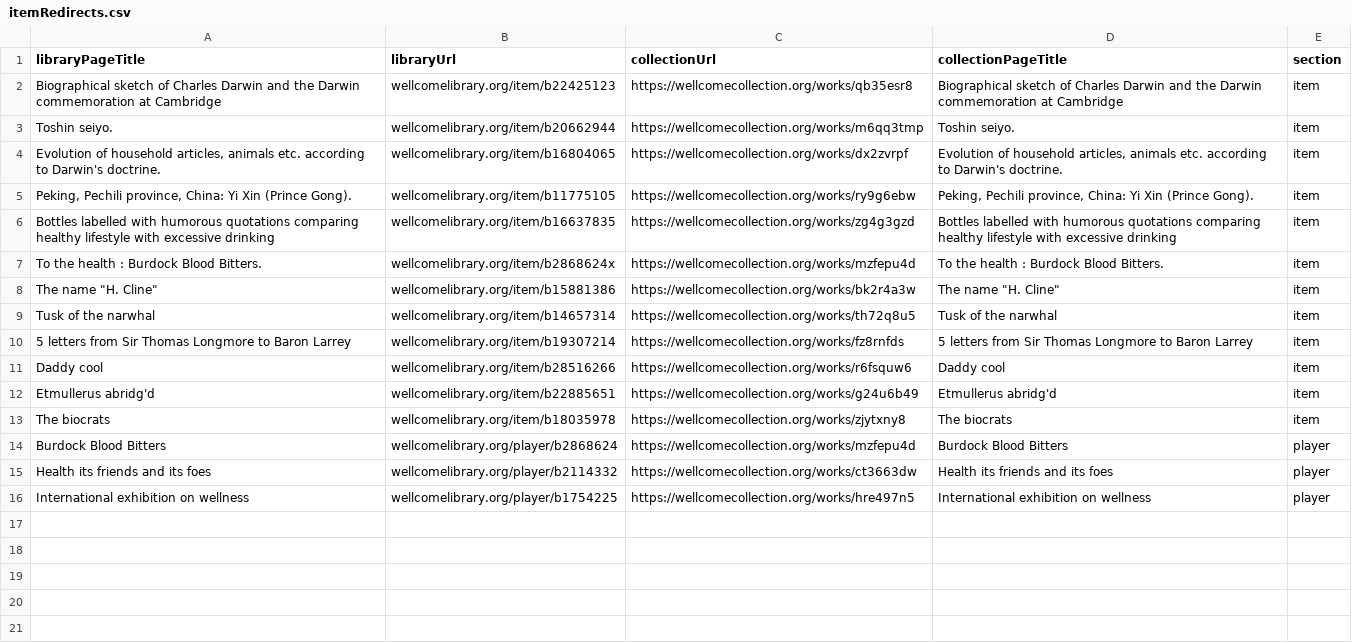
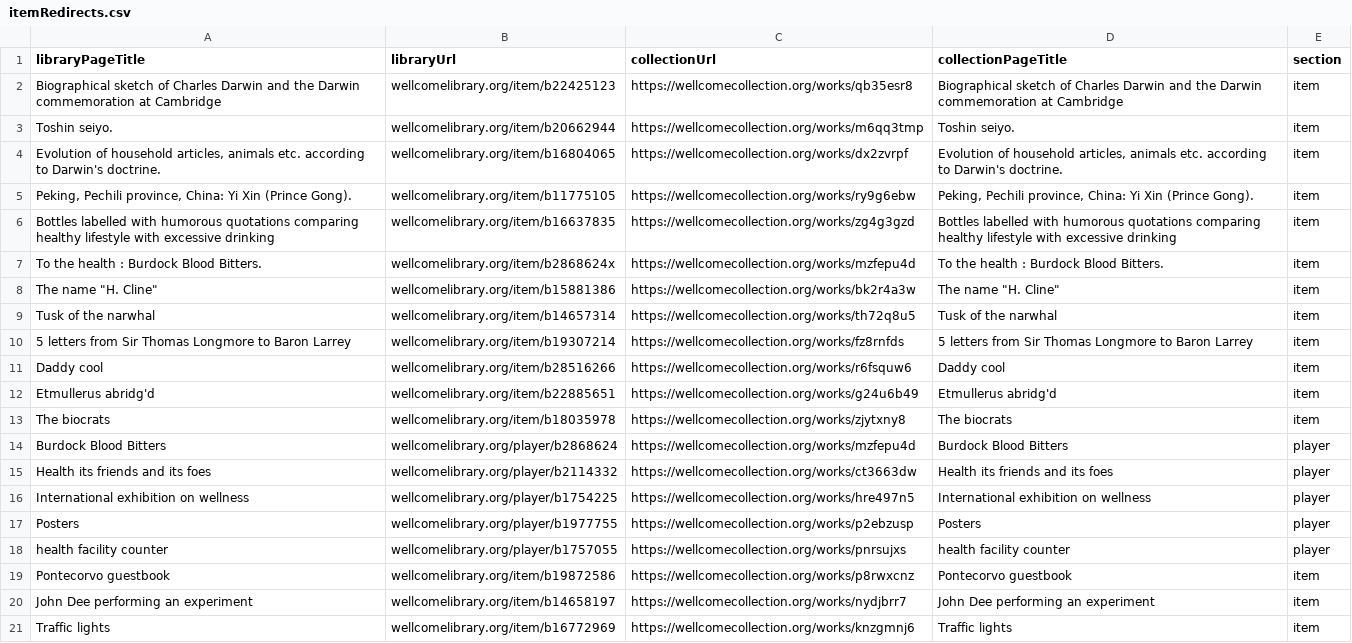
Before and after one commit to wellcomecollection/platform-infrastructure, a CSV file: cloudfront/wellcomelibrary.org/edge-lambda/itemRedirects.csv, drawn as a sheet.

```diff
--- a/cloudfront/wellcomelibrary.org/edge-lambda/itemRedirects.csv
+++ b/cloudfront/wellcomelibrary.org/edge-lambda/itemRedirects.csv
@@ -16 +16,6 @@ Health its friends and its foes,wellcomelibrary.org/player/b2114332,https://well
 International exhibition on wellness,wellcomelibrary.org/player/b1754225,https://wellcomecollection.org/works/hre497n5, International exhibition on wellness, player
+Posters,wellcomelibrary.org/player/b1977755,https://wellcomecollection.org/works/p2ebzusp,Posters,player
+health facility counter,wellcomelibrary.org/player/b1757055,https://wellcomecollection.org/works/pnrsujxs,health facility counter,player
+Pontecorvo guestbook,wellcomelibrary.org/item/b19872586,https://wellcomecollection.org/works/p8rwxcnz,Pontecorvo guestbook,item
+John Dee performing an experiment,wellcomelibrary.org/item/b14658197,https://wellcomecollection.org/works/nydjbrr7,John Dee performing an experiment,item
+Traffic lights,wellcomelibrary.org/item/b16772969,https://wellcomecollection.org/works/knzgmnj6,Traffic lights,item
```
Also changed, not shown: 2 other files.
